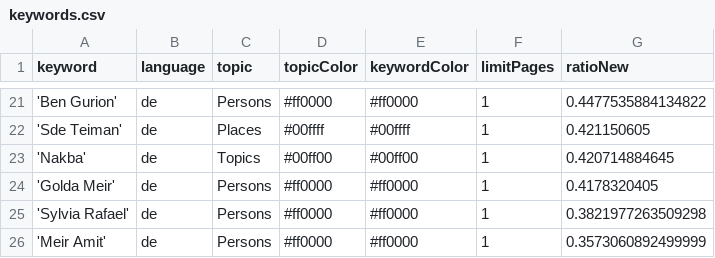
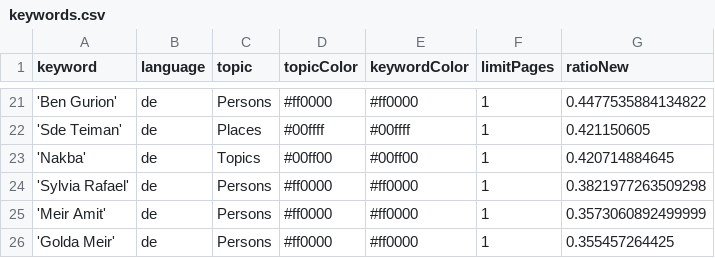
Before and after one commit to claba-news/nakbaIsComing, a CSV file: keywords.csv, drawn as a sheet; only a part is shown, gaps mark what is left out; removed rows and columns are numbered as before the commit, all else as after; the diff names each change by its address in the sheet, - before the commit and + after, or states it on an @@ line.

Commit message:
Commit from GitHub Actions (harvest:0.0)

```diff
--- a/keywords.csv
+++ b/keywords.csv
-row 24: 'Golda Meir' | de | Persons | #ff0000 | #ff0000 | 1 | 0.4178320405
+row 26: 'Golda Meir' | de | Persons | #ff0000 | #ff0000 | 1 | 0.355457264425
```
